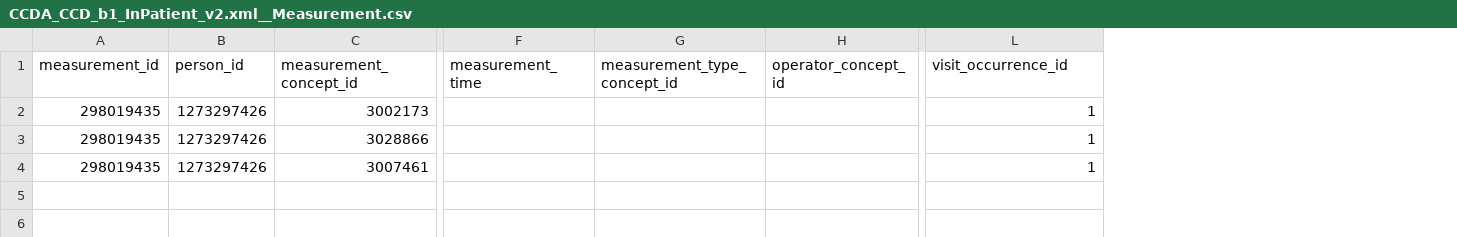
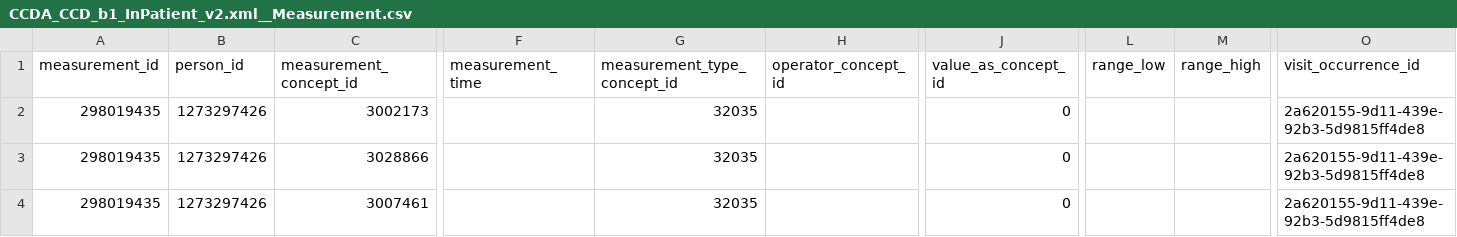
Before and after one commit to cladteam/CCDA_OMOP_by_Python, a CSV file: prototype_2/correct_output/CCDA_CCD_b1_InPatient_v2.xml__Measurement.csv, drawn as a sheet; only a part is shown, gaps mark what is left out; addresses are those after the commit; the diff names each change by its address in the sheet, - before the commit and + after, or states it on an @@ line.

```diff
--- a/prototype_2/correct_output/CCDA_CCD_b1_InPatient_v2.xml__Measurement.csv
+++ b/prototype_2/correct_output/CCDA_CCD_b1_InPatient_v2.xml__Measurement.csv
+column J (value_as_concept_id), rows 2-4: all 0
+column L (range_low), empty
+column M (range_high), empty
-G2:G4 (measurement_type_concept_id): (empty)
+G2:G4 (measurement_type_concept_id): 32035
-O2:O4 (visit_occurrence_id): 1
+O2:O4 (visit_occurrence_id): 2a620155-9d11-439e-92b3-5d9815ff4de8
```
Also changed, not shown: prototype_2/correct_output/C-CDA_R2-1_CCD.xml__Measurement.csv, prototype_2/correct_output/C-CDA_R2-1_CCD_modified.xml__Measurement.csv, 14 other files.
